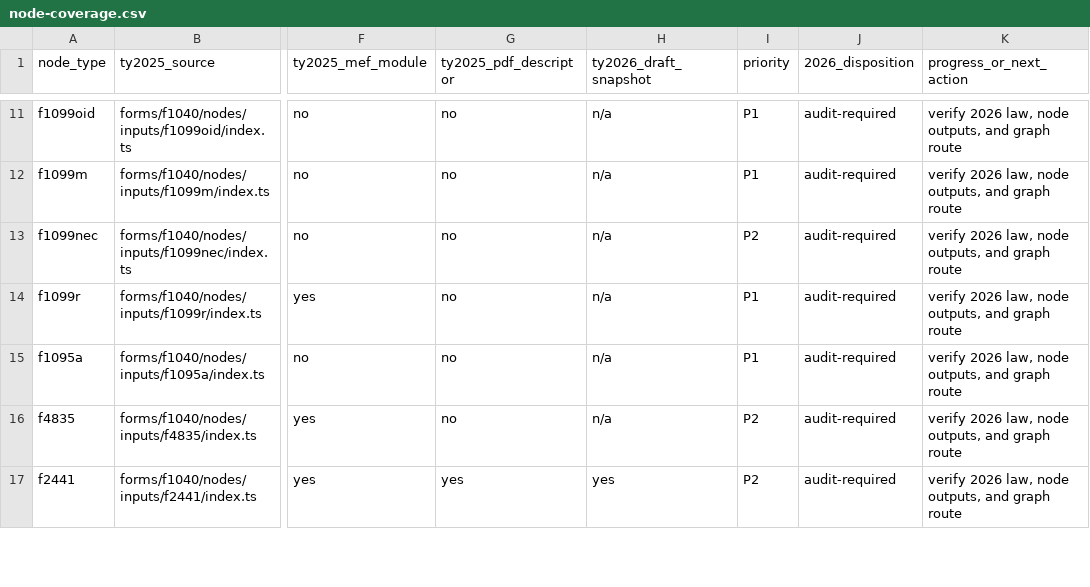
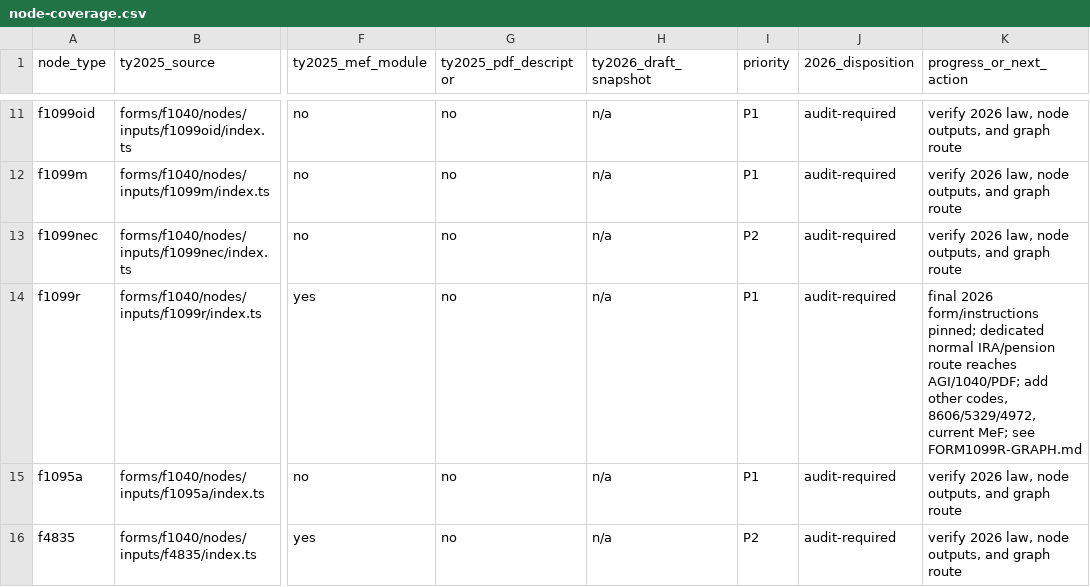
Before and after one commit to filedcom/opentax, a CSV file: docs/ty2026/node-coverage.csv, drawn as a sheet; only a part is shown, gaps mark what is left out; the shorter side is filled out with more unchanged rows; the diff names each change by its address in the sheet, - before the commit and + after, or states it on an @@ line.

Commit message:
Pin TY2026 Form 1099-R and route normal distributions

```diff
--- a/docs/ty2026/node-coverage.csv
+++ b/docs/ty2026/node-coverage.csv
-K14 (progress_or_next_action): verify 2026 law, node outputs, and graph route
+K14 (progress_or_next_action): final 2026 form/instructions pinned; dedicated normal IRA/pension route reaches AGI/1040/PDF; add other codes, 8606/5329/4972, current MeF; see FORM1099R-GRAPH.md
```
Also changed, not shown: 14 other files.
